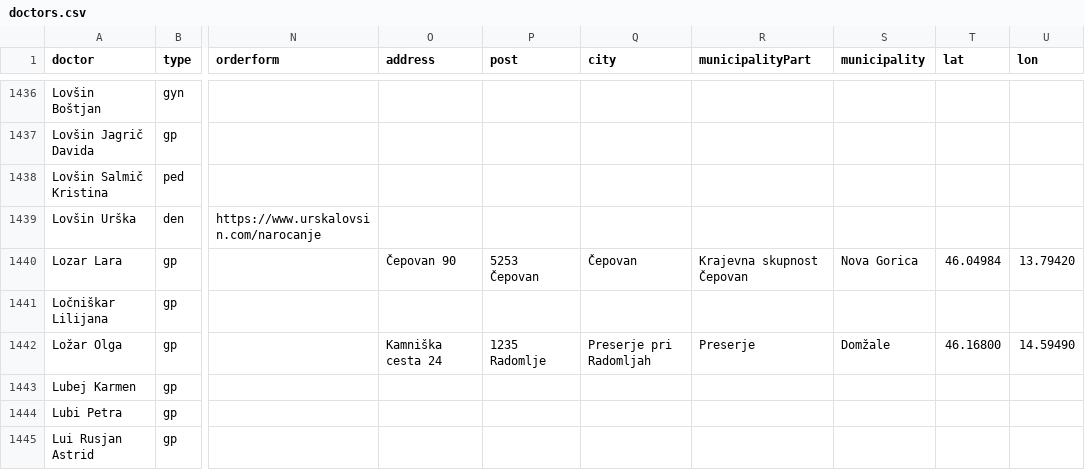
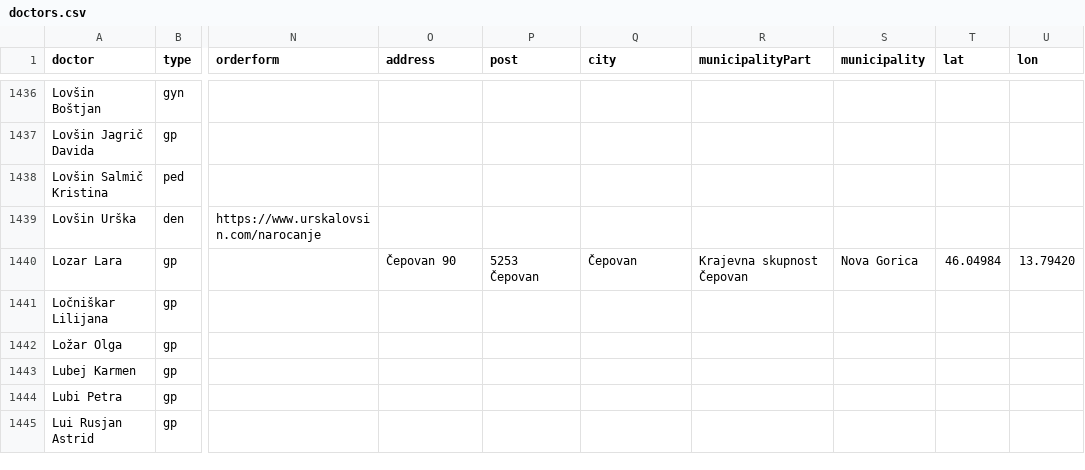
Before and after one commit to sledilnik/zdravniki-data, a CSV file: csv/doctors.csv, drawn as a sheet; only a part is shown, gaps mark what is left out; the diff names each change by its address in the sheet, - before the commit and + after, or states it on an @@ line.

```diff
--- a/csv/doctors.csv
+++ b/csv/doctors.csv
-O1442 (address): Kamniška cesta 24
+O1442 (address): (empty)
-P1442 (post): 1235 Radomlje
+P1442 (post): (empty)
-Q1442 (city): Preserje pri Radomljah
+Q1442 (city): (empty)
-R1442 (municipalityPart): Preserje
+R1442 (municipalityPart): (empty)
-S1442 (municipality): Domžale
+S1442 (municipality): (empty)
-T1442 (lat): 46.16800
+T1442 (lat): (empty)
-U1442 (lon): 14.59490
+U1442 (lon): (empty)
```
Also changed, not shown: csv/overrides.csv, gurs/addresses-overrides.csv, 1 other file.
